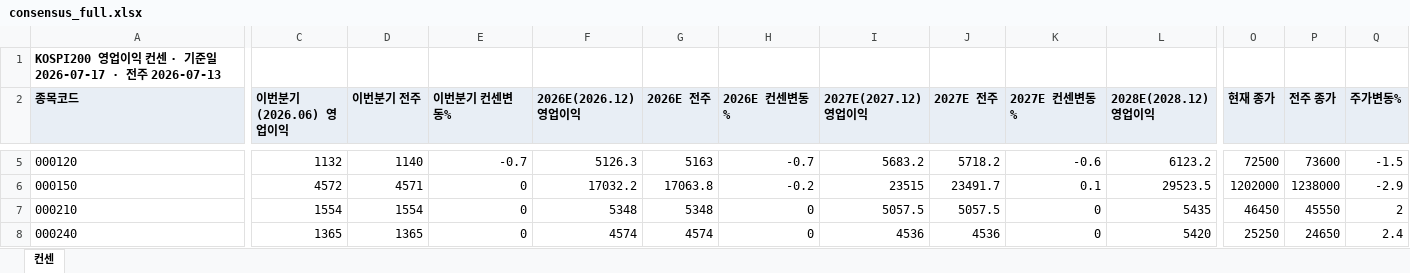
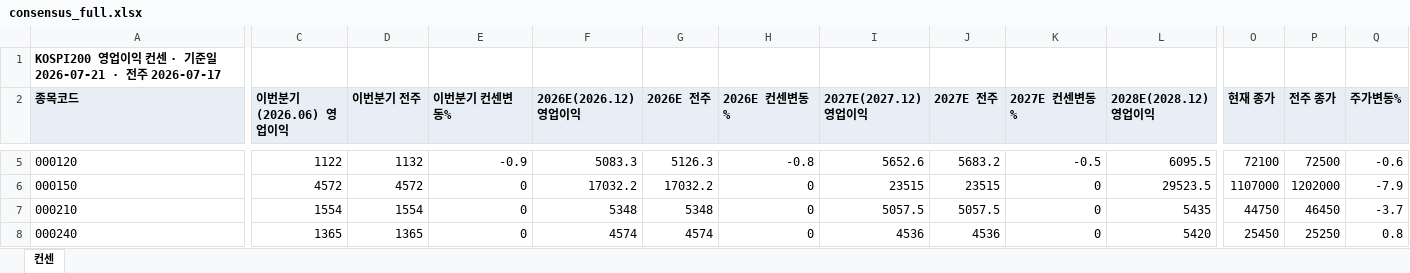
Before and after one commit to gschoie/GS-DB2, an Excel workbook: telegram_research_dashboard/static/consensus_full.xlsx, sheet 컨센, drawn as a sheet; only a part is shown, gaps mark what is left out; values as stored, in another font and other column widths than the file's, no borders; the diff covers the shown part only; the diff names each change by its address in the sheet, - before the commit and + after, or states it on an @@ line.

```diff
--- a/telegram_research_dashboard/static/consensus_full.xlsx (sheet 컨센)
+++ b/telegram_research_dashboard/static/consensus_full.xlsx (sheet 컨센)
-A1 (종목코드): …기준일 2026-07-17 · 전주 2026-07-13
+A1 (종목코드): …기준일 2026-07-21 · 전주 2026-07-17
-C5 (이번분기(2026.06) 영업이익): 1132
+C5 (이번분기(2026.06) 영업이익): 1122
-D5 (이번분기 전주): 1140
+D5 (이번분기 전주): 1132
-E5 (이번분기 컨센변동%): -0.7
+E5 (이번분기 컨센변동%): -0.9
-F5 (2026E(2026.12) 영업이익): 5126.3
+F5 (2026E(2026.12) 영업이익): 5083.3
-G5 (2026E 전주): 5163
+G5 (2026E 전주): 5126.3
-H5 (2026E 컨센변동%): -0.7
+H5 (2026E 컨센변동%): -0.8
-I5 (2027E(2027.12) 영업이익): 5683.2
+I5 (2027E(2027.12) 영업이익): 5652.6
-J5 (2027E 전주): 5718.2
+J5 (2027E 전주): 5683.2
-K5 (2027E 컨센변동%): -0.6
+K5 (2027E 컨센변동%): -0.5
-L5 (2028E(2028.12) 영업이익): 6123.2
+L5 (2028E(2028.12) 영업이익): 6095.5
-O5 (현재 종가): 72500
+O5 (현재 종가): 72100
-P5 (전주 종가): 73600
+P5 (전주 종가): 72500
-Q5 (주가변동%): -1.5
+Q5 (주가변동%): -0.6
-D6 (이번분기 전주): 4571
+D6 (이번분기 전주): 4572
-G6 (2026E 전주): 17063.8
+G6 (2026E 전주): 17032.2
-H6 (2026E 컨센변동%): -0.2
+H6 (2026E 컨센변동%): 0
-J6 (2027E 전주): 23491.7
+J6 (2027E 전주): 23515
-K6 (2027E 컨센변동%): 0.1
+K6 (2027E 컨센변동%): 0
-O6 (현재 종가): 1202000
+O6 (현재 종가): 1107000
-P6 (전주 종가): 1238000
+P6 (전주 종가): 1202000
-Q6 (주가변동%): -2.9
+Q6 (주가변동%): -7.9
-O7 (현재 종가): 46450
+O7 (현재 종가): 44750
-P7 (전주 종가): 45550
+P7 (전주 종가): 46450
-Q7 (주가변동%): 2
+Q7 (주가변동%): -3.7
-O8 (현재 종가): 25250
+O8 (현재 종가): 25450
-P8 (전주 종가): 24650
+P8 (전주 종가): 25250
-Q8 (주가변동%): 2.4
+Q8 (주가변동%): 0.8
```
Also changed, not shown: 1718 edited cells elsewhere in this sheet, 3 other files.
